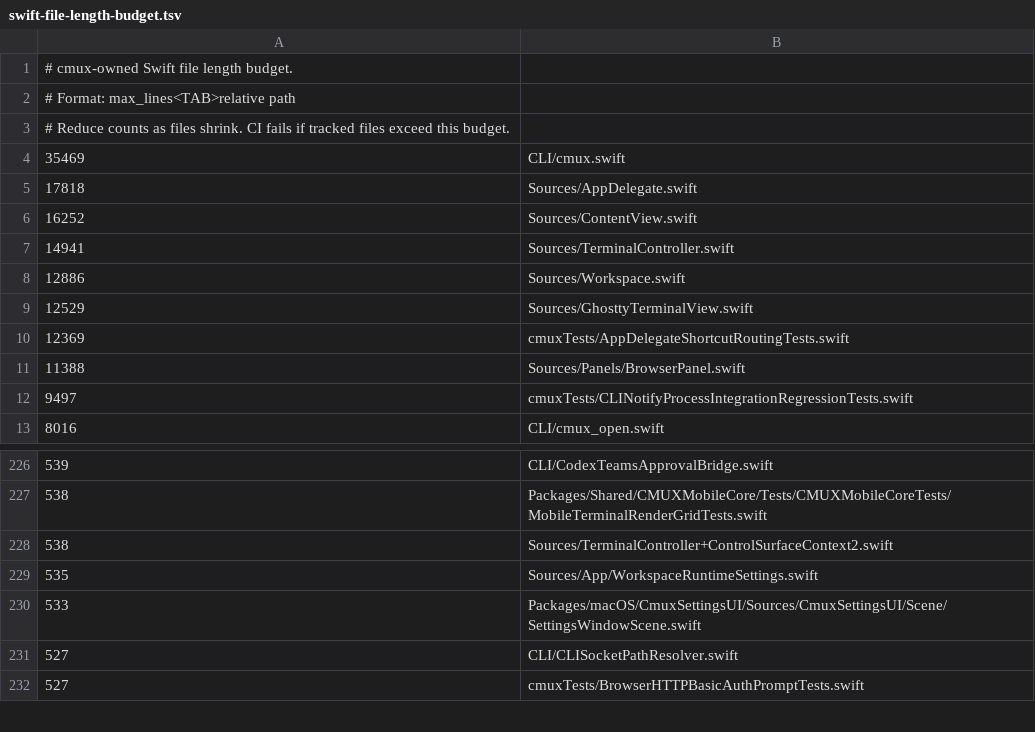
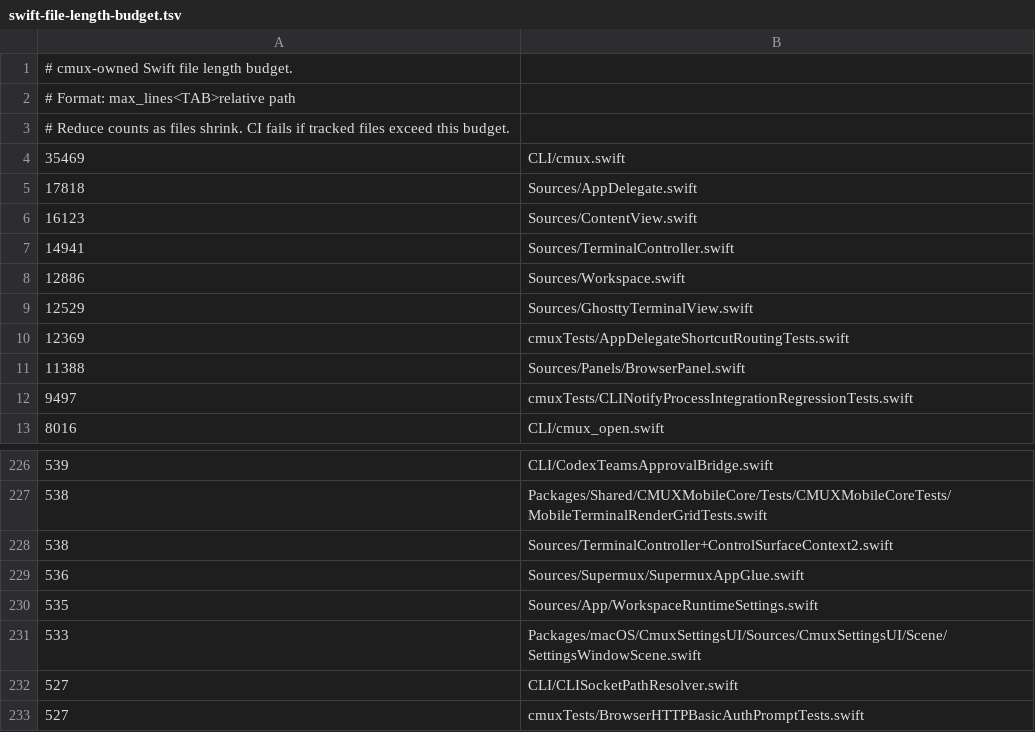
Before and after one commit to rajinsyed/supermux, a TSV file: .github/swift-file-length-budget.tsv, drawn as a sheet; only a part is shown, gaps mark what is left out.

```diff
--- a/.github/swift-file-length-budget.tsv
+++ b/.github/swift-file-length-budget.tsv
@@ -5,3 +5,3 @@
 17818	Sources/AppDelegate.swift
-16252	Sources/ContentView.swift
+16123	Sources/ContentView.swift
 14941	Sources/TerminalController.swift
@@ -228,2 +228,3 @@
 538	Sources/TerminalController+ControlSurfaceContext2.swift
+536	Sources/Supermux/SupermuxAppGlue.swift
 535	Sources/App/WorkspaceRuntimeSettings.swift
```
Also changed, not shown: 3 other files.
